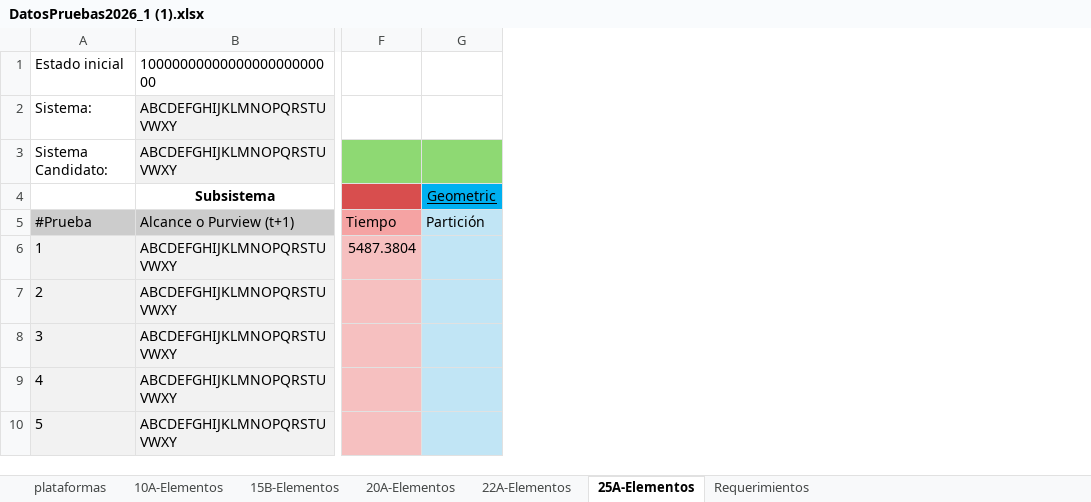
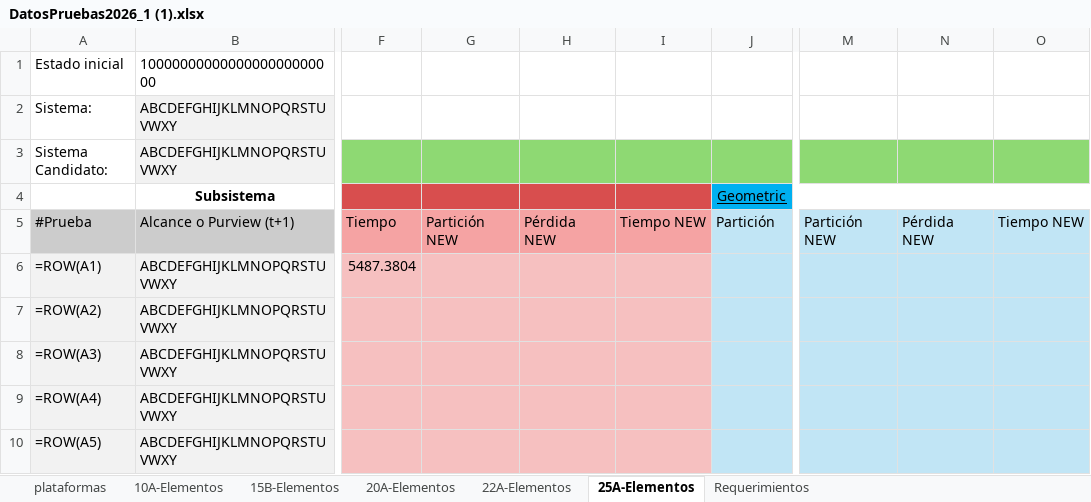
Before and after one commit to Cgomez2107/Qnodes-Geomip, an Excel workbook: DatosPruebas2026_1 (1).xlsx, sheet 25A-Elementos, drawn as a sheet; only a part is shown, gaps mark what is left out; values as stored, in another font and other column widths than the file's, no borders; formulas without a stored value are shown as written; removed rows and columns are numbered as before the commit, all else as after; the diff names each change by its address in the sheet, - before the commit and + after, or states it on an @@ line.

```diff
--- a/DatosPruebas2026_1 (1).xlsx (sheet 25A-Elementos)
+++ b/DatosPruebas2026_1 (1).xlsx (sheet 25A-Elementos)
-column A, rows 1-10: Estado inicial | Sistema: | Sistema Candidato: |  | #Prueba | 1 | 2 | 3 | 4 | 5
+column A, rows 1-10: Estado inicial | Sistema: | Sistema Candidato: |  | #Prueba | =ROW(A1) | =ROW(A2) | =ROW(A3) | =ROW(A4) | =ROW(A5)
+column G, row 5: Partición NEW
+column H, row 5: Pérdida NEW
+column I, row 5: Tiempo NEW
+column M, row 5: Partición NEW
+column N, row 5: Pérdida NEW
+column O, row 5: Tiempo NEW
```
Also changed, not shown: sheet 15B-Elementos, sheet 20A-Elementos, sheet 10A-Elementos, sheet 22A-Elementos, 21 other files.
